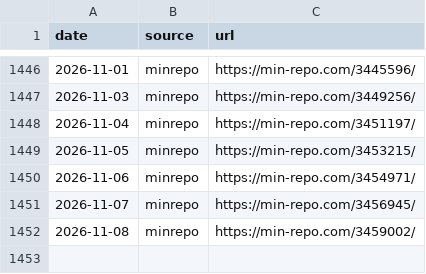
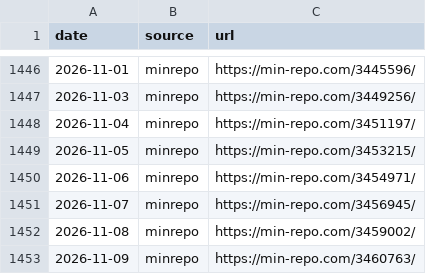
Before and after one commit to koukikoukisanosano-ai/hana-toyokawa, a CSV file: data/day_index.csv, drawn as a sheet; only a part is shown, gaps mark what is left out; the diff names each change by its address in the sheet, - before the commit and + after, or states it on an @@ line.

```diff
--- a/data/day_index.csv
+++ b/data/day_index.csv
+row 1453: 2026-11-09 | minrepo | https://min-repo.com/3460763/
```
Also changed, not shown: data/fetch_log.csv, data/hall_days.csv, 6 other files.
